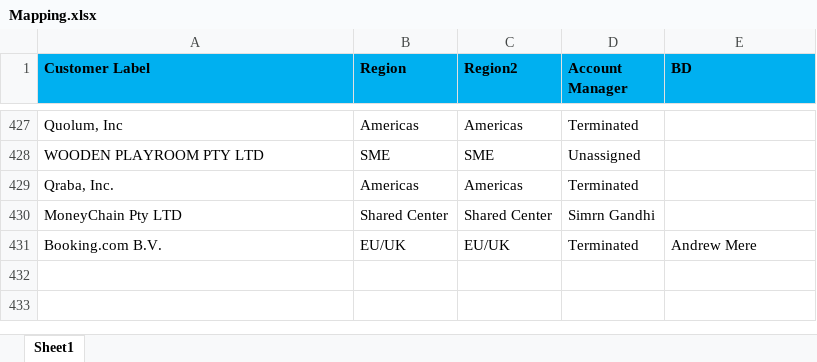
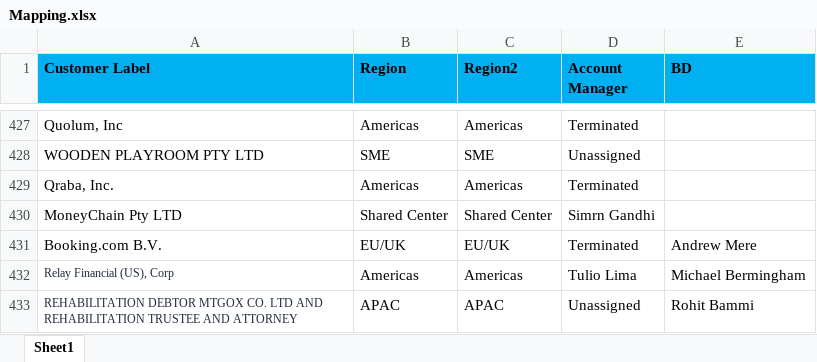
Before and after one commit to hetaljethva9/Regional-Invoice-Dashboard, an Excel workbook: Mapping.xlsx, sheet Sheet1, drawn as a sheet; only a part is shown, gaps mark what is left out; values as stored, in another font and other column widths than the file's, no borders; the diff names each change by its address in the sheet, - before the commit and + after, or states it on an @@ line.

Commit message:
Add files via upload

```diff
--- a/Mapping.xlsx (sheet Sheet1)
+++ b/Mapping.xlsx (sheet Sheet1)
+row 432: Relay Financial (US), Corp | Americas | Americas | Tulio Lima | Michael Bermingham
+row 433: REHABILITATION DEBTOR MTGOX CO. LTD AND REHABILITATION TRUSTEE AND ATTORNEY | APAC | APAC | Unassigned | Rohit Bammi
```
